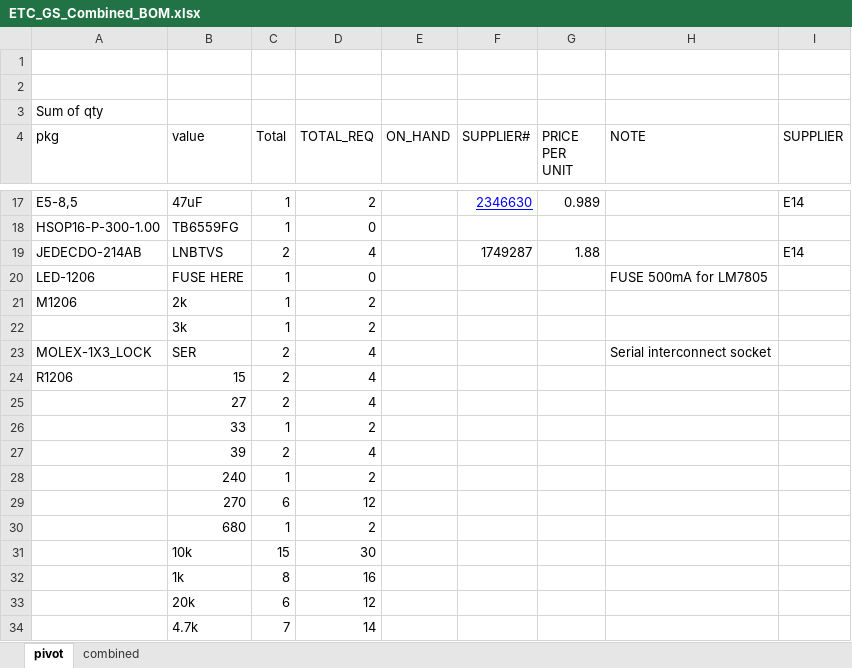
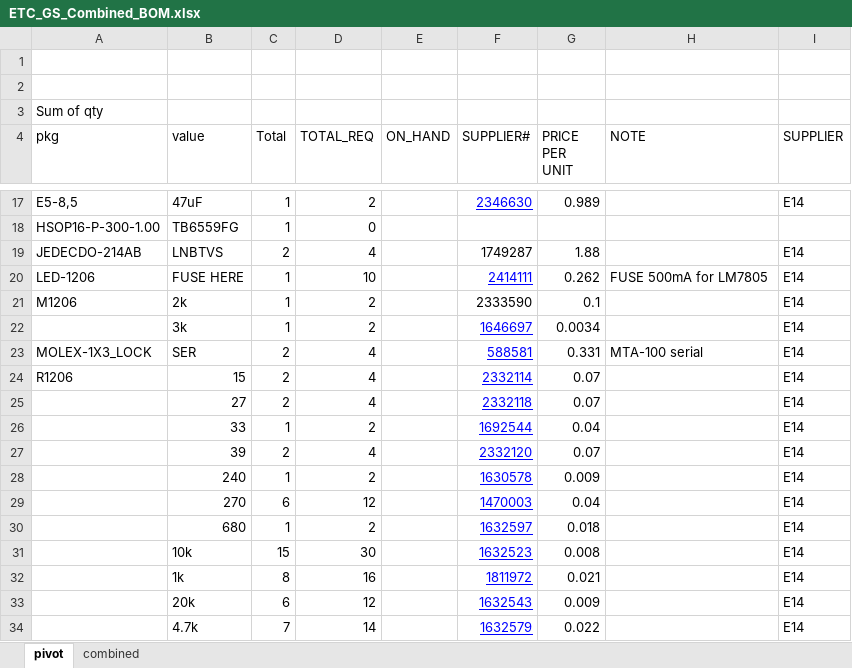
Before and after one commit to francisconroy/NU-Racing---ETC-and-manumatic-Electronics, an Excel workbook: ETC_GS_Combined_BOM.xlsx, sheet pivot, drawn as a sheet; only a part is shown, gaps mark what is left out; values as stored, in another font and other column widths than the file's, no borders; the diff covers the shown part only; the diff names each change by its address in the sheet, - before the commit and + after, or states it on an @@ line.

```diff
--- a/ETC_GS_Combined_BOM.xlsx (sheet pivot)
+++ b/ETC_GS_Combined_BOM.xlsx (sheet pivot)
-D20 (TOTAL_REQ): 0
+D20 (TOTAL_REQ): 10
-F20 (SUPPLIER#): (empty)
+F20 (SUPPLIER#): 2414111
-G20 (PRICE PER UNIT): (empty)
+G20 (PRICE PER UNIT): 0.262
-I20:I34 (SUPPLIER): (empty)
+I20:I34 (SUPPLIER): E14
-F21 (SUPPLIER#): (empty)
+F21 (SUPPLIER#): 2333590
-G21 (PRICE PER UNIT): (empty)
+G21 (PRICE PER UNIT): 0.1
-F22 (SUPPLIER#): (empty)
+F22 (SUPPLIER#): 1646697
-G22 (PRICE PER UNIT): (empty)
+G22 (PRICE PER UNIT): 0.0034
-F23 (SUPPLIER#): (empty)
+F23 (SUPPLIER#): 588581
-G23 (PRICE PER UNIT): (empty)
+G23 (PRICE PER UNIT): 0.331
-H23 (NOTE): Serial interconnect socket
+H23 (NOTE): MTA-100 serial
-F24 (SUPPLIER#): (empty)
+F24 (SUPPLIER#): 2332114
-G24:G25 (PRICE PER UNIT): (empty)
+G24:G25 (PRICE PER UNIT): 0.07
-F25 (SUPPLIER#): (empty)
+F25 (SUPPLIER#): 2332118
-F26 (SUPPLIER#): (empty)
+F26 (SUPPLIER#): 1692544
-G26 (PRICE PER UNIT): (empty)
+G26 (PRICE PER UNIT): 0.04
-F27 (SUPPLIER#): (empty)
+F27 (SUPPLIER#): 2332120
-G27 (PRICE PER UNIT): (empty)
+G27 (PRICE PER UNIT): 0.07
-F28 (SUPPLIER#): (empty)
+F28 (SUPPLIER#): 1630578
-G28 (PRICE PER UNIT): (empty)
+G28 (PRICE PER UNIT): 0.009
-F29 (SUPPLIER#): (empty)
+F29 (SUPPLIER#): 1470003
-G29 (PRICE PER UNIT): (empty)
+G29 (PRICE PER UNIT): 0.04
-F30 (SUPPLIER#): (empty)
+F30 (SUPPLIER#): 1632597
-G30 (PRICE PER UNIT): (empty)
+G30 (PRICE PER UNIT): 0.018
-F31 (SUPPLIER#): (empty)
+F31 (SUPPLIER#): 1632523
-G31 (PRICE PER UNIT): (empty)
+G31 (PRICE PER UNIT): 0.008
-F32 (SUPPLIER#): (empty)
+F32 (SUPPLIER#): 1811972
-G32 (PRICE PER UNIT): (empty)
+G32 (PRICE PER UNIT): 0.021
-F33 (SUPPLIER#): (empty)
+F33 (SUPPLIER#): 1632543
-G33 (PRICE PER UNIT): (empty)
+G33 (PRICE PER UNIT): 0.009
-F34 (SUPPLIER#): (empty)
+F34 (SUPPLIER#): 1632579
-G34 (PRICE PER UNIT): (empty)
+G34 (PRICE PER UNIT): 0.022
```
Also changed, not shown: 3 added rows and 54 edited cells elsewhere in this sheet, 1 other file.
